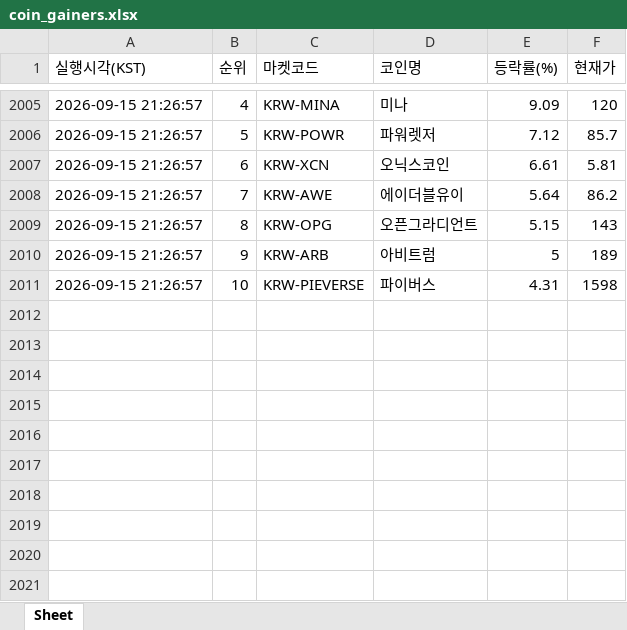
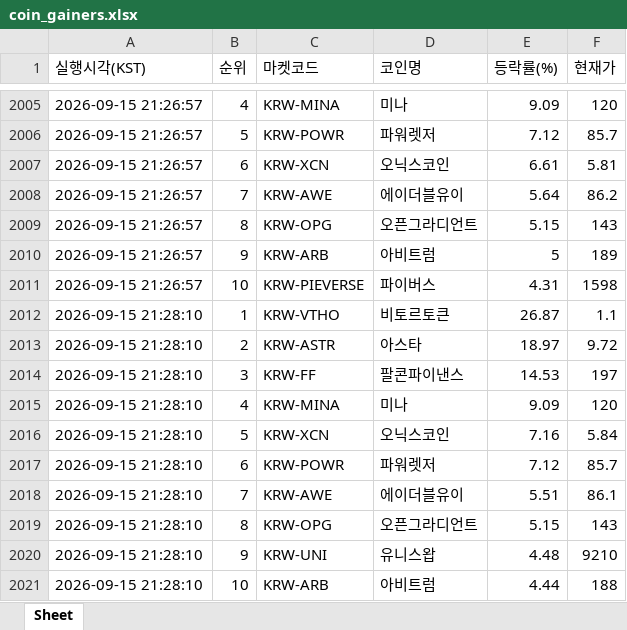
Before and after one commit to betterhwan-glitch/upbi-fire, an Excel workbook: coin_gainers.xlsx, sheet Sheet, drawn as a sheet; only a part is shown, gaps mark what is left out; values as stored, in another font and other column widths than the file's, no borders; the diff names each change by its address in the sheet, - before the commit and + after, or states it on an @@ line.

```diff
--- a/coin_gainers.xlsx (sheet Sheet)
+++ b/coin_gainers.xlsx (sheet Sheet)
+row 2012: 2026-09-15 21:28:10 | 1 | KRW-VTHO | 비토르토큰 | 26.87 | 1.1
+row 2013: 2026-09-15 21:28:10 | 2 | KRW-ASTR | 아스타 | 18.97 | 9.72
+row 2014: 2026-09-15 21:28:10 | 3 | KRW-FF | 팔콘파이낸스 | 14.53 | 197
+row 2015: 2026-09-15 21:28:10 | 4 | KRW-MINA | 미나 | 9.09 | 120
+row 2016: 2026-09-15 21:28:10 | 5 | KRW-XCN | 오닉스코인 | 7.16 | 5.84
+row 2017: 2026-09-15 21:28:10 | 6 | KRW-POWR | 파워렛저 | 7.12 | 85.7
+row 2018: 2026-09-15 21:28:10 | 7 | KRW-AWE | 에이더블유이 | 5.51 | 86.1
+row 2019: 2026-09-15 21:28:10 | 8 | KRW-OPG | 오픈그라디언트 | 5.15 | 143
+row 2020: 2026-09-15 21:28:10 | 9 | KRW-UNI | 유니스왑 | 4.48 | 9210
+row 2021: 2026-09-15 21:28:10 | 10 | KRW-ARB | 아비트럼 | 4.44 | 188
```
